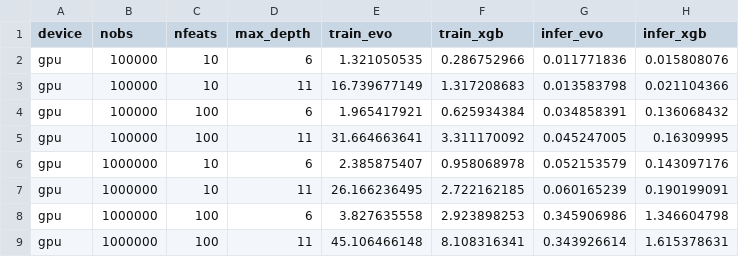
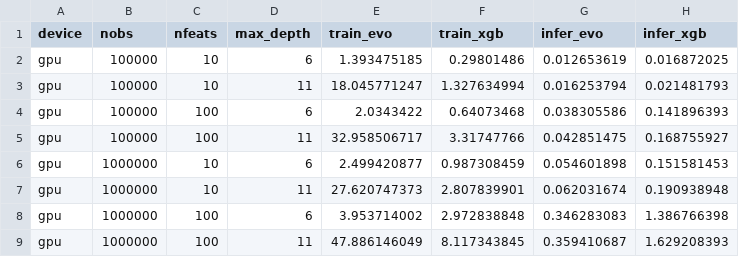
Before and after one commit to Evovest/EvoTrees.jl, a CSV file: benchmarks/results/regressor-gpu.csv, drawn as a sheet; only a part is shown; the diff covers the shown part only.

Commit message:
benchmarkls

```diff
--- a/benchmarks/results/regressor-gpu.csv
+++ b/benchmarks/results/regressor-gpu.csv
@@ -1,9 +1,9 @@
 device,nobs,nfeats,max_depth,train_evo,train_xgb,infer_evo,infer_xgb
-gpu,100000,10,6,1.321050535,0.286752966,0.011771836,0.015808076
-gpu,100000,10,11,16.739677149,1.317208683,0.013583798,0.021104366
-gpu,100000,100,6,1.965417921,0.625934384,0.034858391,0.136068432
-gpu,100000,100,11,31.664663641,3.311170092,0.045247005,0.16309995
-gpu,1000000,10,6,2.385875407,0.958068978,0.052153579,0.143097176
-gpu,1000000,10,11,26.166236495,2.722162185,0.060165239,0.190199091
-gpu,1000000,100,6,3.827635558,2.923898253,0.345906986,1.346604798
-gpu,1000000,100,11,45.106466148,8.108316341,0.343926614,1.615378631
+gpu,100000,10,6,1.393475185,0.29801486,0.012653619,0.016872025
+gpu,100000,10,11,18.045771247,1.327634994,0.016253794,0.021481793
+gpu,100000,100,6,2.0343422,0.64073468,0.038305586,0.141896393
+gpu,100000,100,11,32.958506717,3.31747766,0.042851475,0.168755927
+gpu,1000000,10,6,2.499420877,0.987308459,0.054601898,0.151581453
+gpu,1000000,10,11,27.620747373,2.807839901,0.062031674,0.190938948
+gpu,1000000,100,6,3.953714002,2.972838848,0.346283083,1.386766398
+gpu,1000000,100,11,47.886146049,8.117343845,0.359410687,1.629208393
```
Also changed, not shown: 16 edited cells elsewhere in this file, benchmarks/results/regressor-cpu.csv.
